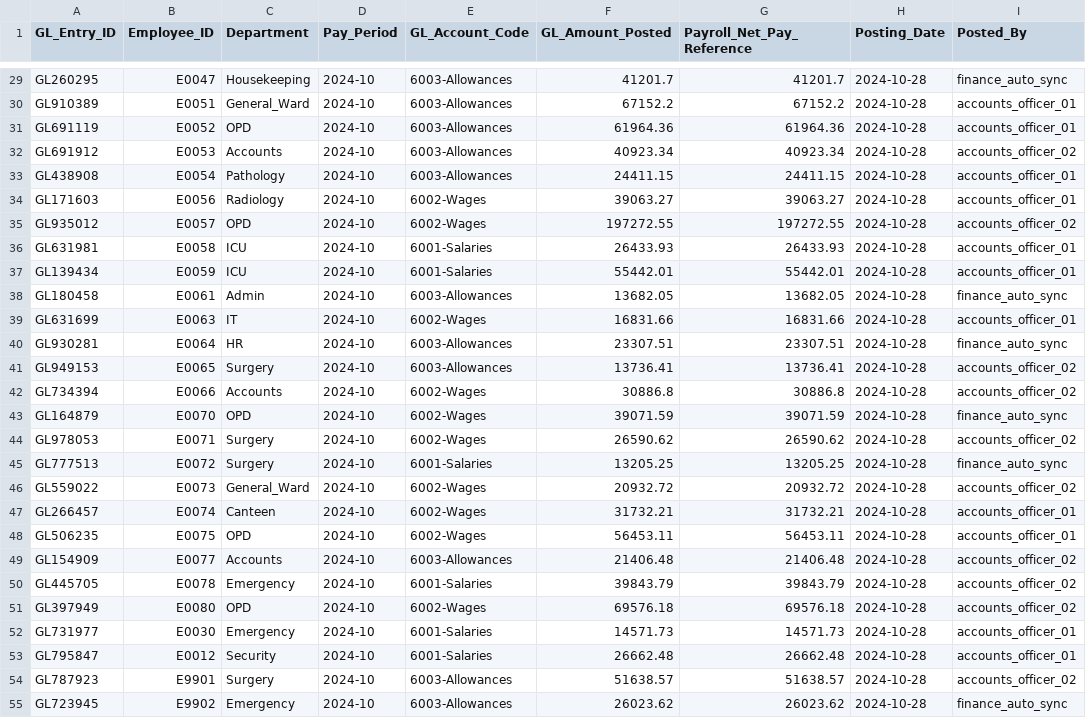
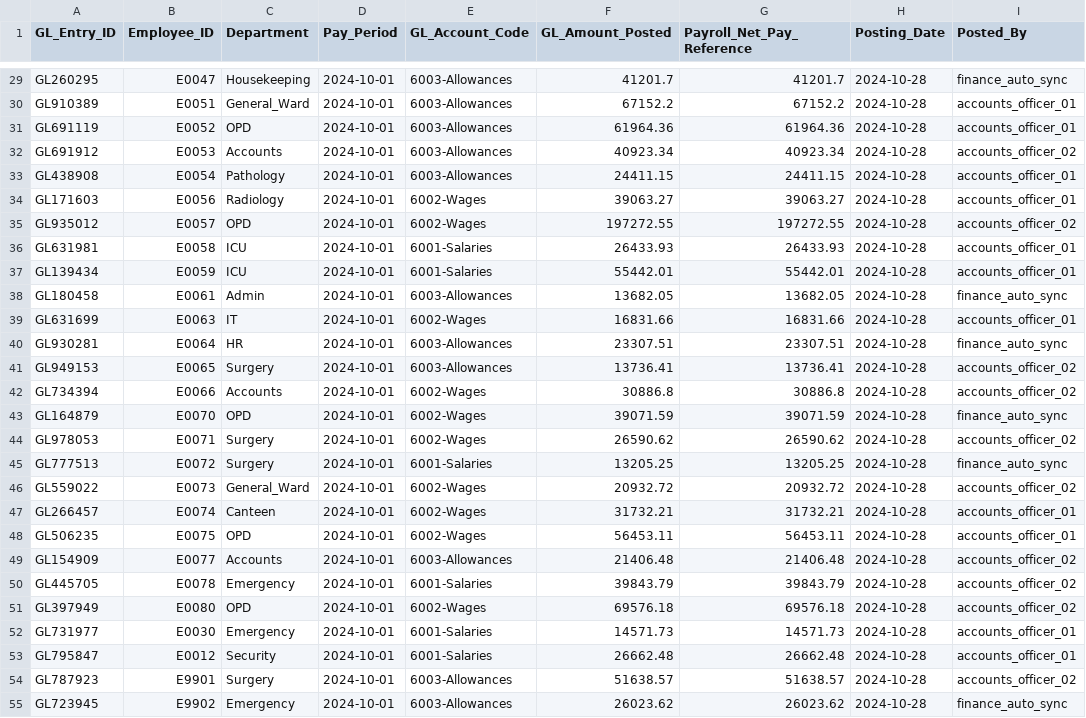
Before and after one commit to nickgeorgemathew/automation-and-tools-for-HR, a CSV file: Hr_pay_reconcilliation/src/data/incoming_feeds/gl_dump.csv, drawn as a sheet; only a part is shown, gaps mark what is left out; the diff covers the shown part only; the diff names each change by its address in the sheet, - before the commit and + after, or states it on an @@ line.

```diff
--- a/Hr_pay_reconcilliation/src/data/incoming_feeds/gl_dump.csv
+++ b/Hr_pay_reconcilliation/src/data/incoming_feeds/gl_dump.csv
-D29:D55 (Pay_Period): 2024-10
+D29:D55 (Pay_Period): 2024-10-01
```
Also changed, not shown: 31 edited cells elsewhere in this file, Hr_pay_reconcilliation/src/data/incoming_feeds/hris_export.csv, Hr_pay_reconcilliation/src/data/incoming_feeds/payroll_register.csv, 3 other files.
